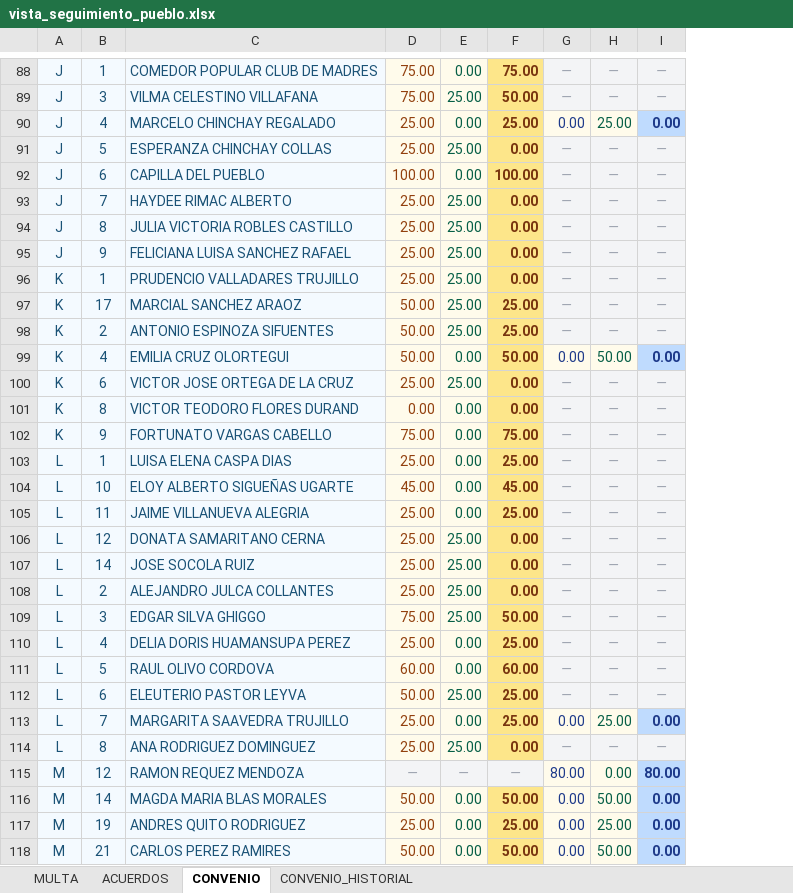
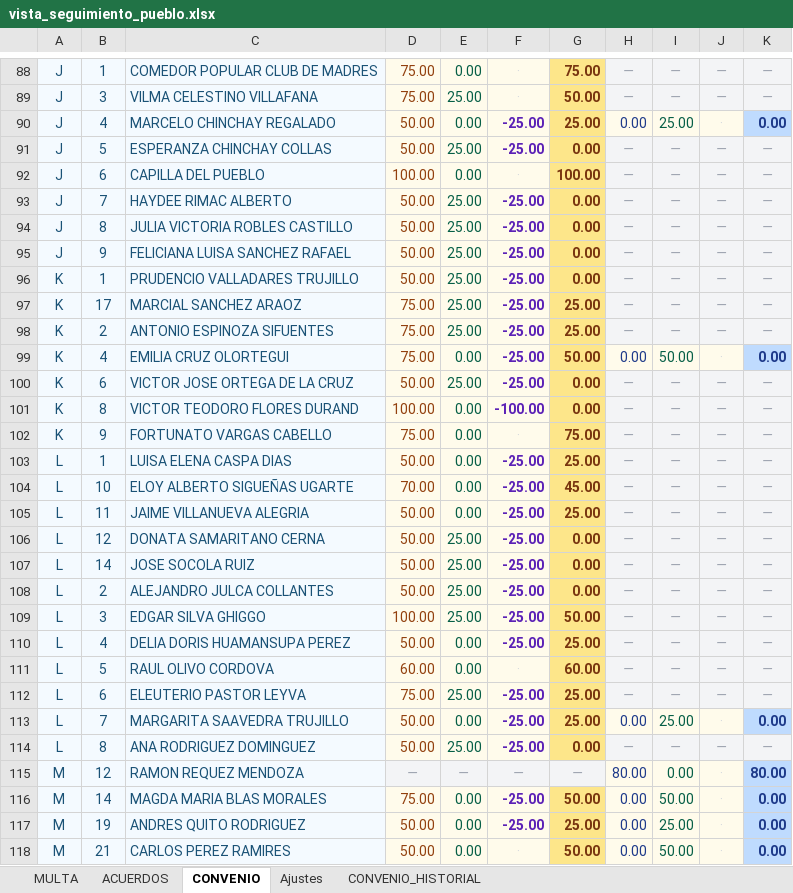
Before and after one commit to Thariel198/jaas-saas, an Excel workbook: shared/vista_seguimiento_pueblo.xlsx, sheet CONVENIO, drawn as a sheet; only a part is shown, gaps mark what is left out; values as stored, in another font and other column widths than the file's, no borders; the diff covers the shown part only; the diff names each change by its address in the sheet, - before the commit and + after, or states it on an @@ line.

```diff
--- a/shared/vista_seguimiento_pueblo.xlsx (sheet CONVENIO)
+++ b/shared/vista_seguimiento_pueblo.xlsx (sheet CONVENIO)
+sheet tab: Ajustes
+column F, rows 88-118: · | · | -25.00 | -25.00 | · | -25.00 | -25.00 | -25.00 | -25.00 | -25.00 | -25.00 | -25.00 | -25.00 | -100.00 | · | -25.00 | -25.00 | -25.00 | -25.00 | -25.00 | -25.00 | -25.00 | -25.00 | · | -25.00 | -25.00 | -25.00 | — | -25.00 | -25.00 | ·
+column J, rows 88-118: — | — | · | — | — | — | — | — | — | — | — | · | — | — | — | — | — | — | — | — | — | — | — | — | — | · | — | · | · | · | ·
-D90:D91: 25.00
+D90:D91: 50.00
-D93:D96: 25.00
+D93:D96: 50.00
-D97:D99: 50.00
+D97:D99: 75.00
-D100: 25.00
+D100: 50.00
-D101: 0.00
+D101: 100.00
-D103: 25.00
+D103: 50.00
-D104: 45.00
+D104: 70.00
-D105:D108: 25.00
+D105:D108: 50.00
-D109: 75.00
+D109: 100.00
-D110: 25.00
+D110: 50.00
-D112: 50.00
+D112: 75.00
-D113:D114: 25.00
+D113:D114: 50.00
-D116: 50.00
+D116: 75.00
-D117: 25.00
+D117: 50.00
```
Also changed, not shown: 89 edited cells elsewhere in this sheet, sheet MULTA, sheet ACUERDOS, 4 other files.
